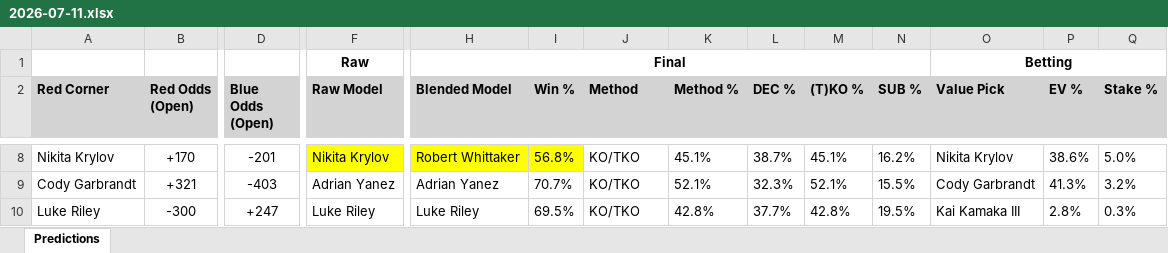
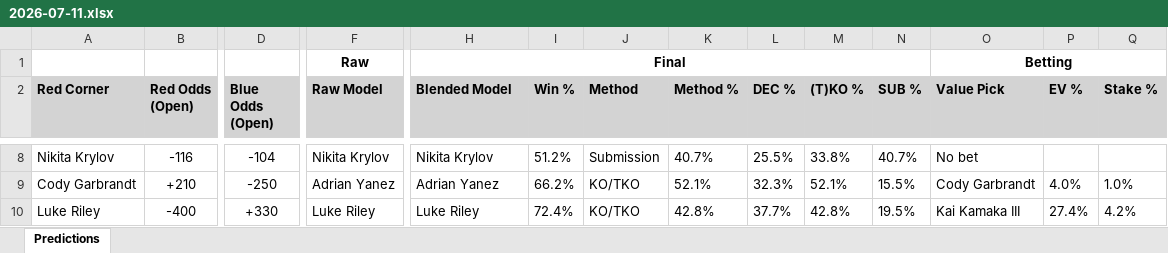
Before and after one commit to gdsakelaris/new-ufc-model, an Excel workbook: 2026-07-11.xlsx, sheet Predictions, drawn as a sheet; only a part is shown, gaps mark what is left out; values as stored, in another font and other column widths than the file's, no borders; the diff covers the shown part only; the diff names each change by its address in the sheet, - before the commit and + after, or states it on an @@ line.

```diff
--- a/2026-07-11.xlsx (sheet Predictions)
+++ b/2026-07-11.xlsx (sheet Predictions)
-B8 (Red Odds (Open)): +170
+B8 (Red Odds (Open)): -116
-D8 (Blue Odds (Open)): -201
+D8 (Blue Odds (Open)): -104
-F8:I8 fill: #FFFF00
+F8:I8 fill: none
-H8 (Blended Model): Robert Whittaker
+H8 (Blended Model): Nikita Krylov
-I8 (Win %): 56.8%
+I8 (Win %): 51.2%
-J8 (Method): KO/TKO
+J8 (Method): Submission
-K8 (Method %): 45.1%
+K8 (Method %): 40.7%
-L8 (DEC %): 38.7%
+L8 (DEC %): 25.5%
-M8 ((T)KO %): 45.1%
+M8 ((T)KO %): 33.8%
-N8 (SUB %): 16.2%
+N8 (SUB %): 40.7%
-O8 (Value Pick): Nikita Krylov
+O8 (Value Pick): No bet
-P8 (EV %): 38.6%
+P8 (EV %): (empty)
-Q8 (Stake %): 5.0%
+Q8 (Stake %): (empty)
-B9 (Red Odds (Open)): +321
+B9 (Red Odds (Open)): +210
-D9 (Blue Odds (Open)): -403
+D9 (Blue Odds (Open)): -250
-I9 (Win %): 70.7%
+I9 (Win %): 66.2%
-P9 (EV %): 41.3%
+P9 (EV %): 4.0%
-Q9 (Stake %): 3.2%
+Q9 (Stake %): 1.0%
-B10 (Red Odds (Open)): -300
+B10 (Red Odds (Open)): -400
-D10 (Blue Odds (Open)): +247
+D10 (Blue Odds (Open)): +330
-I10 (Win %): 69.5%
+I10 (Win %): 72.4%
-P10 (EV %): 2.8%
+P10 (EV %): 27.4%
-Q10 (Stake %): 0.3%
+Q10 (Stake %): 4.2%
```
Also changed, not shown: 58 edited cells and cell formats elsewhere in this sheet, 12 other files.
